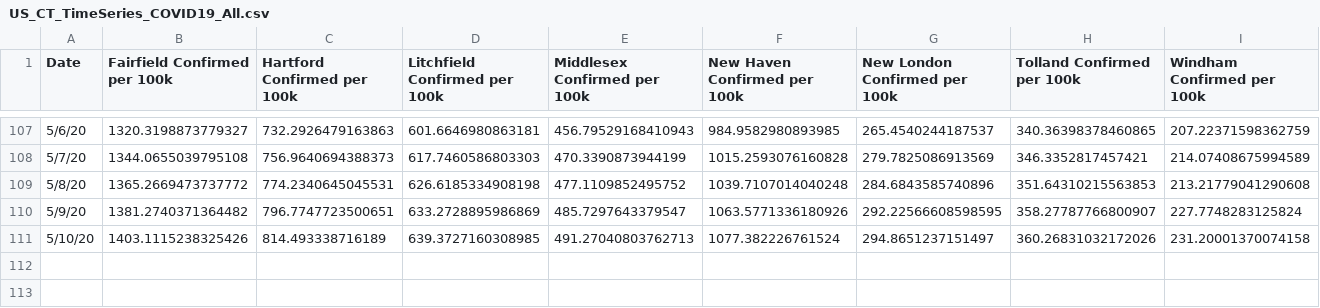
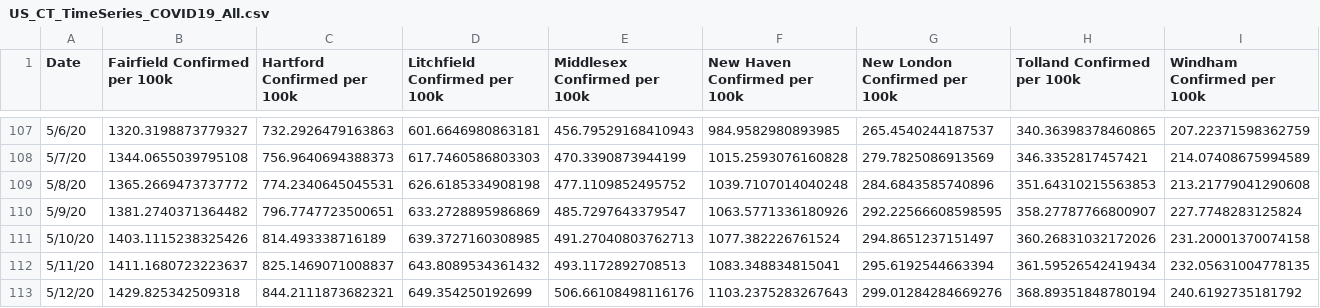
Before and after one commit to SonnyITS/COVID-19, a CSV file: data_covid_19/US_CT_TimeSeries_COVID19_All.csv, drawn as a sheet; only a part is shown, gaps mark what is left out; rows hold the shown columns only; the diff names each change by its address in the sheet, - before the commit and + after, or states it on an @@ line.

```diff
--- a/data_covid_19/US_CT_TimeSeries_COVID19_All.csv
+++ b/data_covid_19/US_CT_TimeSeries_COVID19_All.csv
+row 112: 5/11/20 | 1411.1680723223637 | 825.1469071008837 | 643.8089534361432 | 493.1172892708513 | 1083.348834815041 | 295.6192544663394 | 361.59526542419434 | 232.05631004778135
+row 113: 5/12/20 | 1429.825342509318 | 844.2111873682321 | 649.354250192699 | 506.66108498116176 | 1103.2375283267643 | 299.01284284669276 | 368.89351848780194 | 240.6192735181792
```
Also changed, not shown: data_covid_19/US_States_TimeSeries_COVID19_ConfirmedPer100k.csv, data_covid_19/US_States_TimeSeries_COVID19_DeathsPer100k.csv, 16 other files.
